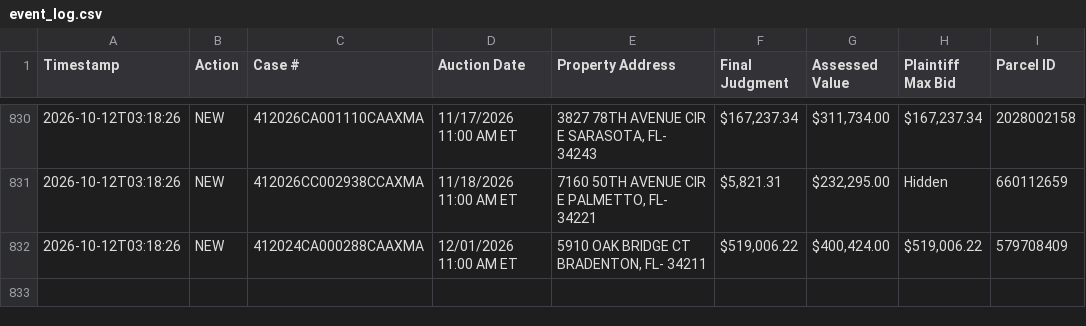
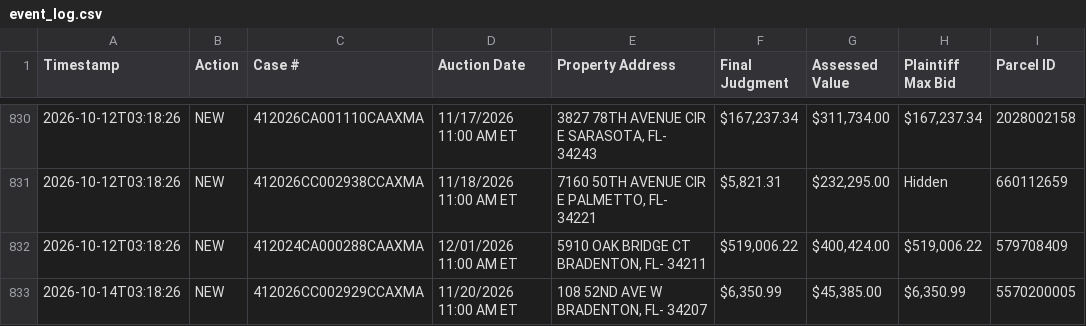
Before and after one commit to figlesias7/realforeclose-manatee, a CSV file: data/event_log.csv, drawn as a sheet; only a part is shown, gaps mark what is left out; the diff names each change by its address in the sheet, - before the commit and + after, or states it on an @@ line.

```diff
--- a/data/event_log.csv
+++ b/data/event_log.csv
+row 833: 2026-10-14T03:18:26 | NEW | 412026CC002929CCAXMA | 11/20/2026 11:00 AM ET | 108 52ND AVE W BRADENTON, FL- 34207 | $6,350.99 | $45,385.00 | $6,350.99 | 5570200005
```
Also changed, not shown: data/active_foreclosures.csv, data/all_seen.csv, 3 other files.
